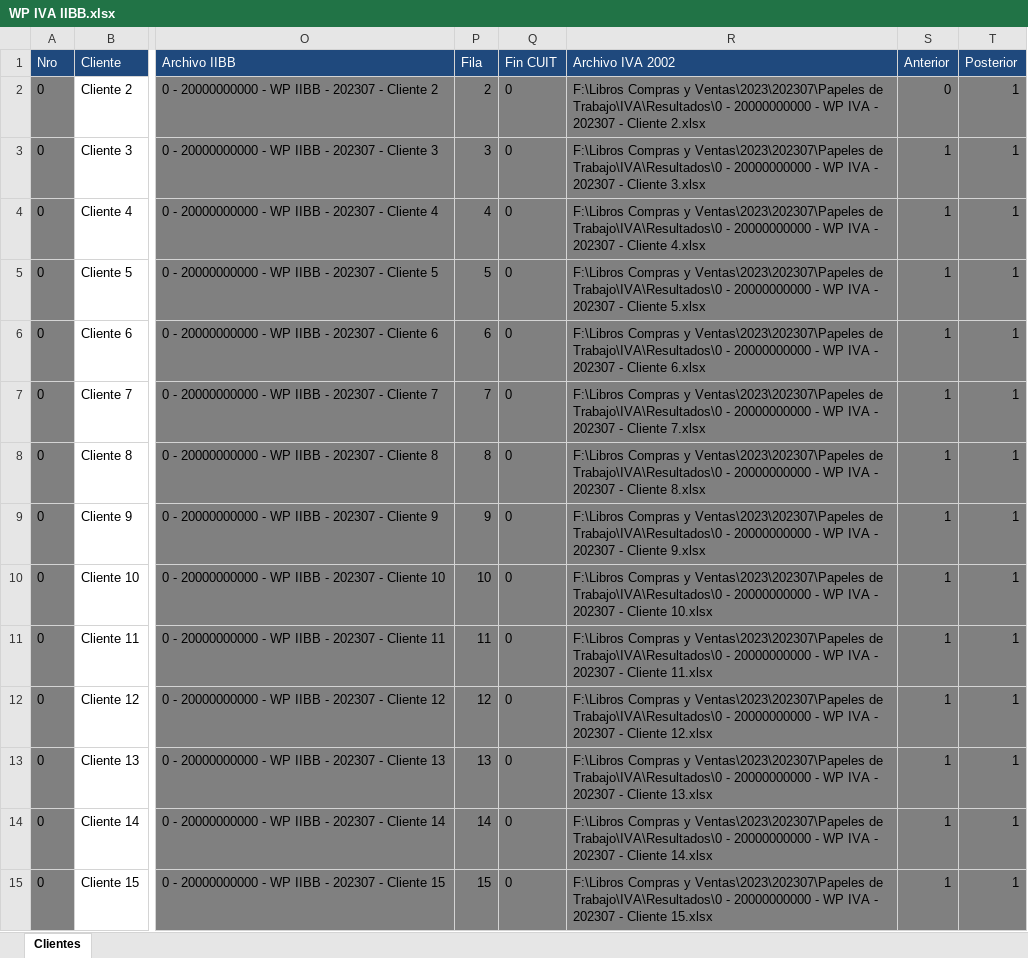
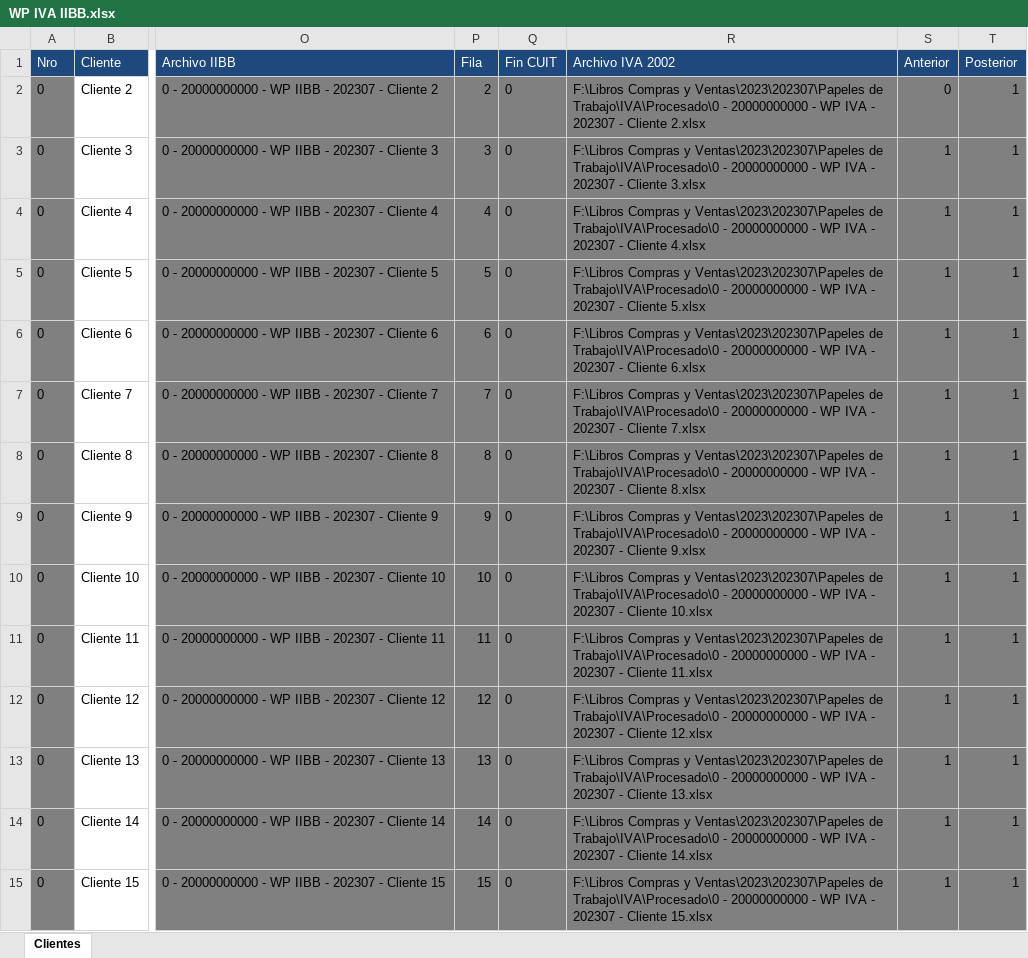
Before and after one commit to abustosp/Carga-de-F2002, an Excel workbook: WP IVA IIBB.xlsx, sheet Clientes, drawn as a sheet; only a part is shown, gaps mark what is left out; values as stored, in another font and other column widths than the file's, no borders; the diff covers the shown part only; the diff names each change by its address in the sheet, - before the commit and + after, or states it on an @@ line.

Commit message:
Fix Column Archivo F2002

```diff
--- a/WP IVA IIBB.xlsx (sheet Clientes)
+++ b/WP IVA IIBB.xlsx (sheet Clientes)
-R2 (Archivo IVA 2002): …Ventas\2023\202307\Papeles de Trabajo\IVA\Resultados\0 - 20000000000…
+R2 (Archivo IVA 2002): …Ventas\2023\202307\Papeles de Trabajo\IVA\Procesado\0 - 20000000000…
-R3 (Archivo IVA 2002): …Ventas\2023\202307\Papeles de Trabajo\IVA\Resultados\0 - 20000000000…
+R3 (Archivo IVA 2002): …Ventas\2023\202307\Papeles de Trabajo\IVA\Procesado\0 - 20000000000…
-R4 (Archivo IVA 2002): …Ventas\2023\202307\Papeles de Trabajo\IVA\Resultados\0 - 20000000000…
+R4 (Archivo IVA 2002): …Ventas\2023\202307\Papeles de Trabajo\IVA\Procesado\0 - 20000000000…
-R5 (Archivo IVA 2002): …Ventas\2023\202307\Papeles de Trabajo\IVA\Resultados\0 - 20000000000…
+R5 (Archivo IVA 2002): …Ventas\2023\202307\Papeles de Trabajo\IVA\Procesado\0 - 20000000000…
-R6 (Archivo IVA 2002): …Ventas\2023\202307\Papeles de Trabajo\IVA\Resultados\0 - 20000000000…
+R6 (Archivo IVA 2002): …Ventas\2023\202307\Papeles de Trabajo\IVA\Procesado\0 - 20000000000…
-R7 (Archivo IVA 2002): …Ventas\2023\202307\Papeles de Trabajo\IVA\Resultados\0 - 20000000000…
+R7 (Archivo IVA 2002): …Ventas\2023\202307\Papeles de Trabajo\IVA\Procesado\0 - 20000000000…
-R8 (Archivo IVA 2002): …Ventas\2023\202307\Papeles de Trabajo\IVA\Resultados\0 - 20000000000…
+R8 (Archivo IVA 2002): …Ventas\2023\202307\Papeles de Trabajo\IVA\Procesado\0 - 20000000000…
-R9 (Archivo IVA 2002): …Ventas\2023\202307\Papeles de Trabajo\IVA\Resultados\0 - 20000000000…
+R9 (Archivo IVA 2002): …Ventas\2023\202307\Papeles de Trabajo\IVA\Procesado\0 - 20000000000…
-R10 (Archivo IVA 2002): …Ventas\2023\202307\Papeles de Trabajo\IVA\Resultados\0 - 20000000000…
+R10 (Archivo IVA 2002): …Ventas\2023\202307\Papeles de Trabajo\IVA\Procesado\0 - 20000000000…
-R11 (Archivo IVA 2002): …Ventas\2023\202307\Papeles de Trabajo\IVA\Resultados\0 - 20000000000…
+R11 (Archivo IVA 2002): …Ventas\2023\202307\Papeles de Trabajo\IVA\Procesado\0 - 20000000000…
-R12 (Archivo IVA 2002): …Ventas\2023\202307\Papeles de Trabajo\IVA\Resultados\0 - 20000000000…
+R12 (Archivo IVA 2002): …Ventas\2023\202307\Papeles de Trabajo\IVA\Procesado\0 - 20000000000…
-R13 (Archivo IVA 2002): …Ventas\2023\202307\Papeles de Trabajo\IVA\Resultados\0 - 20000000000…
+R13 (Archivo IVA 2002): …Ventas\2023\202307\Papeles de Trabajo\IVA\Procesado\0 - 20000000000…
-R14 (Archivo IVA 2002): …Ventas\2023\202307\Papeles de Trabajo\IVA\Resultados\0 - 20000000000…
+R14 (Archivo IVA 2002): …Ventas\2023\202307\Papeles de Trabajo\IVA\Procesado\0 - 20000000000…
-R15 (Archivo IVA 2002): …Ventas\2023\202307\Papeles de Trabajo\IVA\Resultados\0 - 20000000000…
+R15 (Archivo IVA 2002): …Ventas\2023\202307\Papeles de Trabajo\IVA\Procesado\0 - 20000000000…
```
Also changed, not shown: 58 edited cells elsewhere in this sheet.
